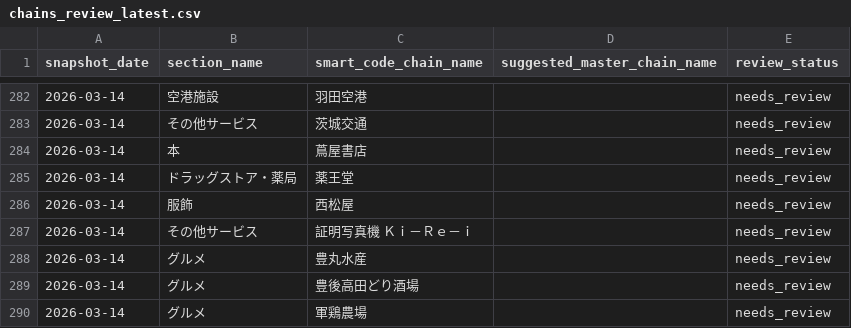
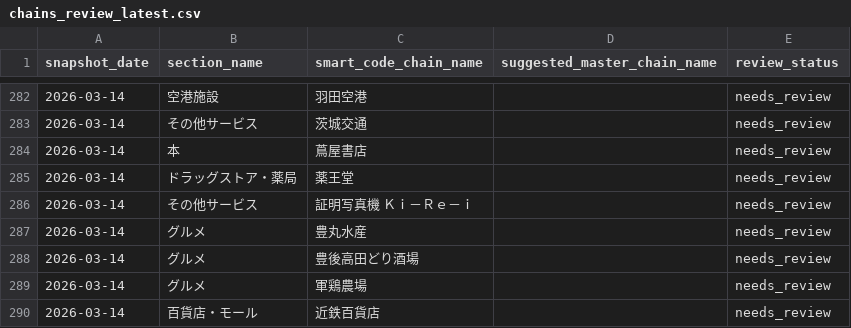
Before and after one commit to YutoMinami/wesmo_map, a CSV file: data/smart_code/chains_review_latest.csv, drawn as a sheet; only a part is shown, gaps mark what is left out; the shorter side is filled out with more unchanged rows.

```diff
--- a/data/smart_code/chains_review_latest.csv
+++ b/data/smart_code/chains_review_latest.csv
@@ -285,3 +285,2 @@ snapshot_date,section_name,smart_code_chain_name,suggested_master_chain_name,rev
 2026-03-14,ドラッグストア・薬局,薬王堂,,needs_review
-2026-03-14,服飾,西松屋,,needs_review
 2026-03-14,その他サービス,証明写真機 Ｋｉ－Ｒｅ－ｉ,,needs_review
```
Also changed, not shown: data/category_master.csv, data/chains_master.csv, 3 other files.
